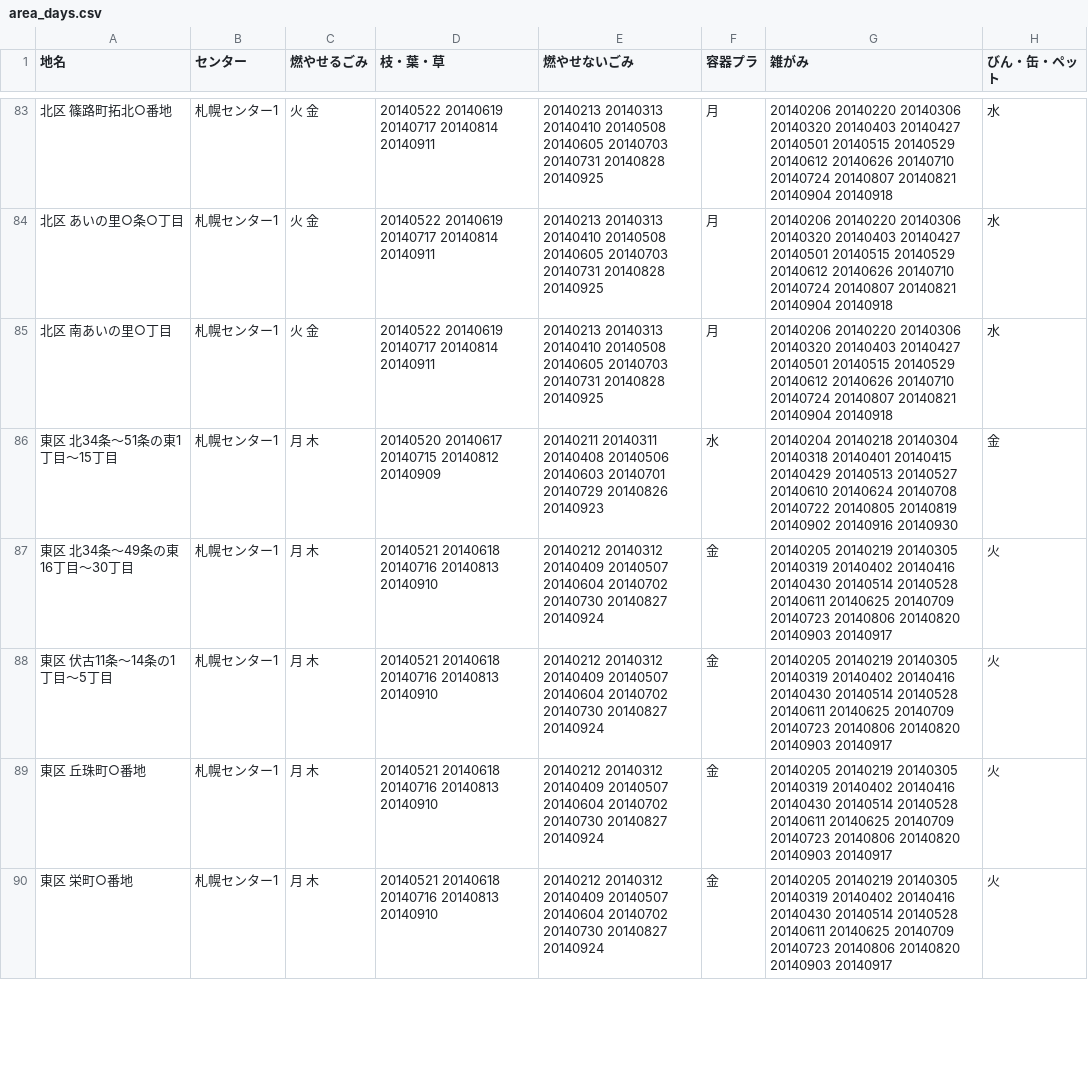
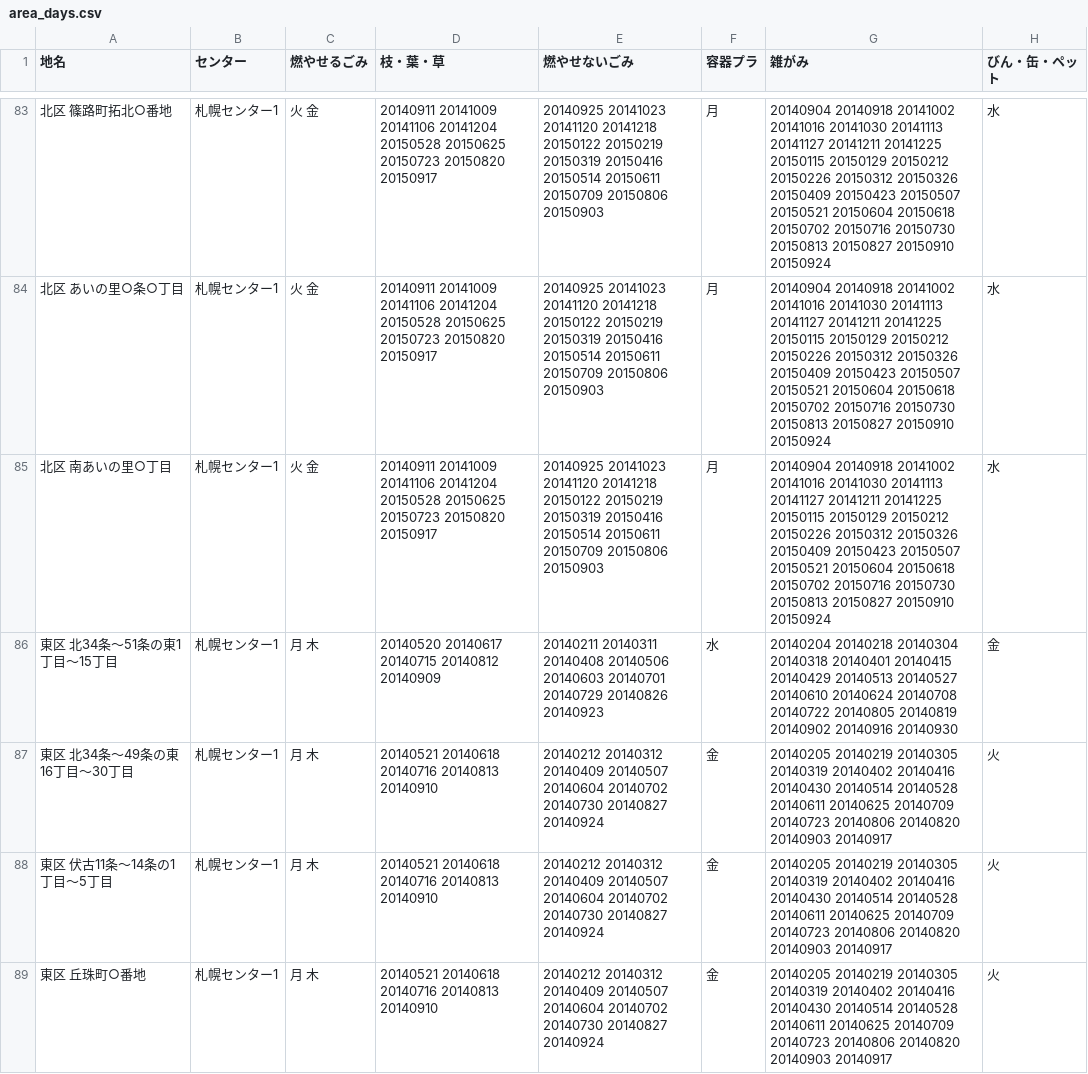
Before and after one commit to myokoym/5374, a CSV file: data/area_days.csv, drawn as a sheet; only a part is shown, gaps mark what is left out; the shorter side is filled out with more unchanged rows; the diff covers the shown part only.

Commit message:
北区のデータを2014年9月〜2015年9月に更新

```diff
--- a/data/area_days.csv
+++ b/data/area_days.csv
@@ -83,4 +83,4 @@
-北区 篠路町拓北○番地,札幌センター1,火 金,20140522 20140619 20140717 20140814 20140911,20140213 20140313 20140410 20140508 20140605 20140703 20140731 20140828 20140925,月,20140206 20140220 20140306 20140320 20140403 20140427 20140501 20140515 20140529 20140612 20140626 20140710 20140724 20140807 20140821 20140904 20140918,水
-北区 あいの里○条○丁目,札幌センター1,火 金,20140522 20140619 20140717 20140814 20140911,20140213 20140313 20140410 20140508 20140605 20140703 20140731 20140828 20140925,月,20140206 20140220 20140306 20140320 20140403 20140427 20140501 20140515 20140529 20140612 20140626 20140710 20140724 20140807 20140821 20140904 20140918,水
-北区 南あいの里○丁目,札幌センター1,火 金,20140522 20140619 20140717 20140814 20140911,20140213 20140313 20140410 20140508 20140605 20140703 20140731 20140828 20140925,月,20140206 20140220 20140306 20140320 20140403 20140427 20140501 20140515 20140529 20140612 20140626 20140710 20140724 20140807 20140821 20140904 20140918,水
+北区 篠路町拓北○番地,札幌センター1,火 金,20140911 20141009 20141106 20141204 20150528 20150625 20150723 20150820 20150917,20140925 20141023 20141120 20141218 20150122 20150219 20150319 20150416 20150514 20150611 20150709 20150806 20150903,月,20140904 20140918 20141002 20141016 20141030 20141113 20141127 20141211 20141225 20150115 20150129 20150212 20150226 20150312 20150326 20150409 20150423 20150507 20150521 20150604 20150618 20150702 20150716 20150730 20150813 20150827 20150910 20150924,水
+北区 あいの里○条○丁目,札幌センター1,火 金,20140911 20141009 20141106 20141204 20150528 20150625 20150723 20150820 20150917,20140925 20141023 20141120 20141218 20150122 20150219 20150319 20150416 20150514 20150611 20150709 20150806 20150903,月,20140904 20140918 20141002 20141016 20141030 20141113 20141127 20141211 20141225 20150115 20150129 20150212 20150226 20150312 20150326 20150409 20150423 20150507 20150521 20150604 20150618 20150702 20150716 20150730 20150813 20150827 20150910 20150924,水
+北区 南あいの里○丁目,札幌センター1,火 金,20140911 20141009 20141106 20141204 20150528 20150625 20150723 20150820 20150917,20140925 20141023 20141120 20141218 20150122 20150219 20150319 20150416 20150514 20150611 20150709 20150806 20150903,月,20140904 20140918 20141002 20141016 20141030 20141113 20141127 20141211 20141225 20150115 20150129 20150212 20150226 20150312 20150326 20150409 20150423 20150507 20150521 20150604 20150618 20150702 20150716 20150730 20150813 20150827 20150910 20150924,水
 東区 北34条～51条の東1丁目～15丁目,札幌センター1,月 木,20140520 20140617 20140715 20140812 20140909,20140211 20140311 20140408 20140506 20140603 20140701 20140729 20140826 20140923,水,20140204 20140218 20140304 20140318 20140401 20140415 20140429 20140513 20140527 20140610 20140624 20140708 20140722 20140805 20140819 20140902 20140916 20140930,金
```
Also changed, not shown: 81 edited cells elsewhere in this file.
